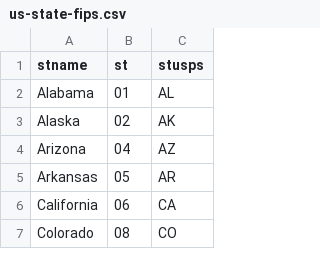
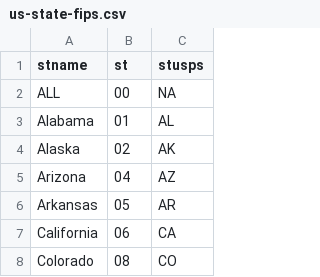
Before and after one commit to ladew222/CVD-Geo, a CSV file: us-state-fips.csv, drawn as a sheet; only a part is shown; the diff names each change by its address in the sheet, - before the commit and + after, or states it on an @@ line.

```diff
--- a/us-state-fips.csv
+++ b/us-state-fips.csv
+row 2: ALL | 00 | NA
```
Also changed, not shown: 3 other files.
